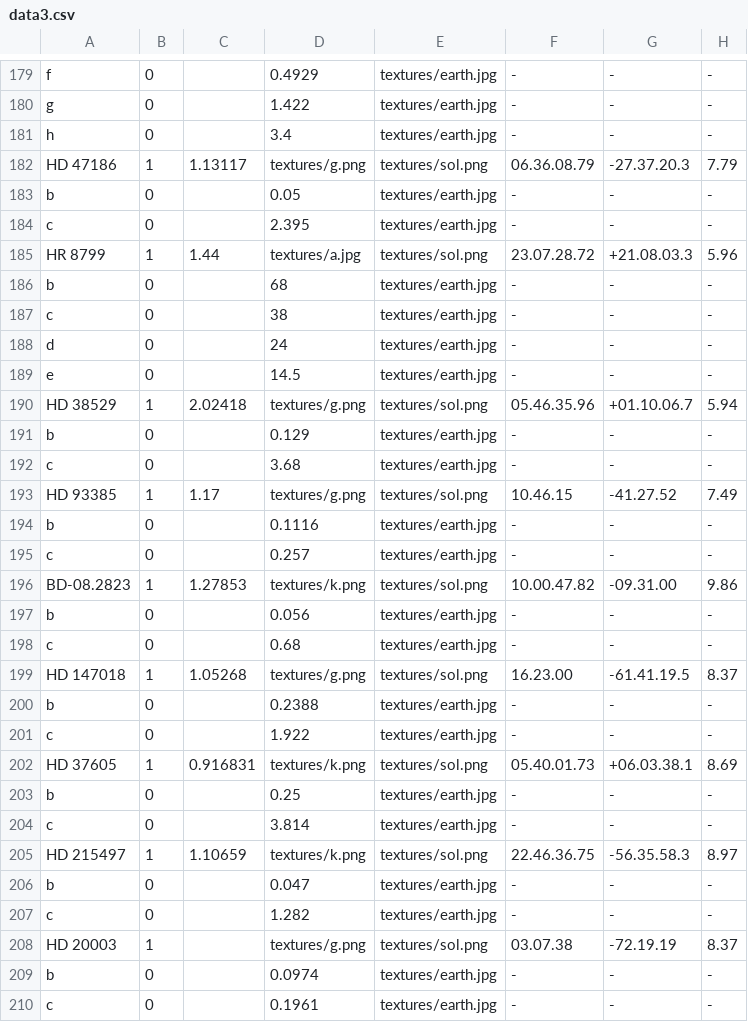
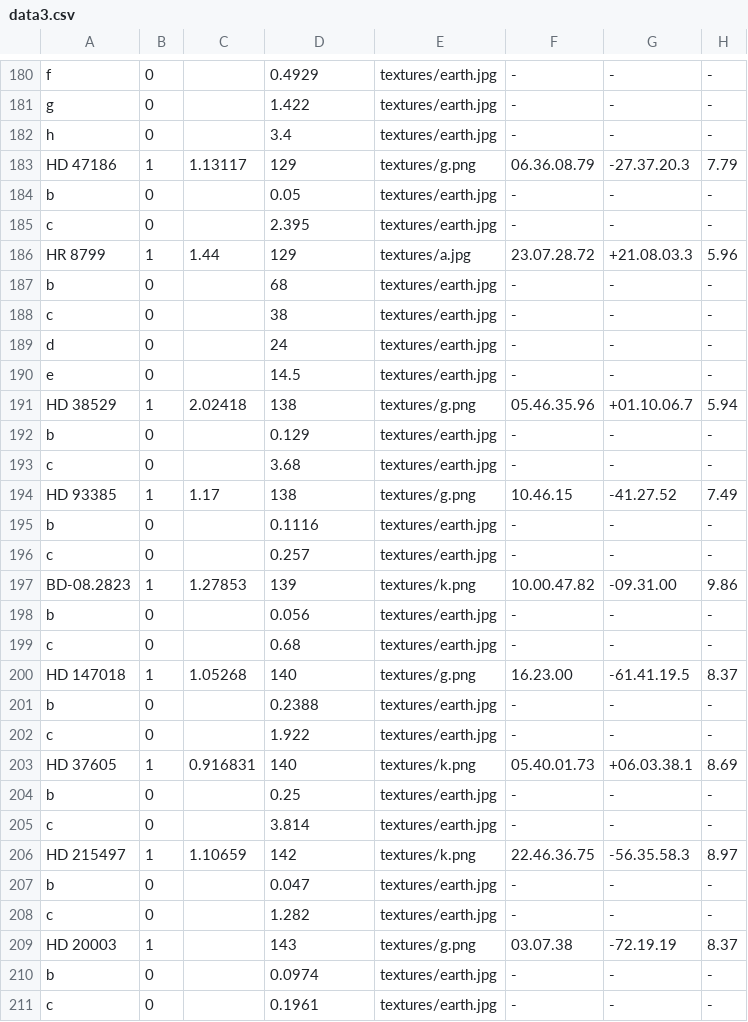
Before and after one commit to joysword/cs526.project2, a CSV file: data3.csv, drawn as a sheet; only a part is shown, gaps mark what is left out; addresses are those after the commit; the diff covers the shown part only; the diff names each change by its address in the sheet, - before the commit and + after, or states it on an @@ line.

```diff
--- a/data3.csv
+++ b/data3.csv
-D183: textures/g.png
+D183: 129
-E183: textures/sol.png
+E183: textures/g.png
-D186: textures/a.jpg
+D186: 129
-E186: textures/sol.png
+E186: textures/a.jpg
-D191: textures/g.png
+D191: 138
-E191: textures/sol.png
+E191: textures/g.png
-D194: textures/g.png
+D194: 138
-E194: textures/sol.png
+E194: textures/g.png
-D197: textures/k.png
+D197: 139
-E197: textures/sol.png
+E197: textures/k.png
-D200: textures/g.png
+D200: 140
-E200: textures/sol.png
+E200: textures/g.png
-D203: textures/k.png
+D203: 140
-E203: textures/sol.png
+E203: textures/k.png
-D206: textures/k.png
+D206: 142
-E206: textures/sol.png
+E206: textures/k.png
-D209: textures/g.png
+D209: 143
-E209: textures/sol.png
+E209: textures/g.png
```
Also changed, not shown: 1 added row and 156 edited cells elsewhere in this file, 1 other file.
